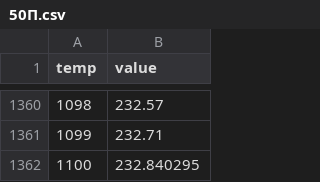
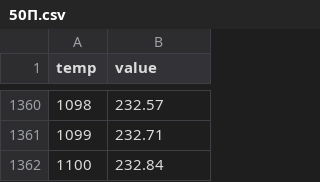
Before and after one commit to Marik28/dissertation, a CSV file: data/sensors_characteristics/50П.csv, drawn as a sheet; only a part is shown, gaps mark what is left out.

```diff
--- a/data/sensors_characteristics/50П.csv
+++ b/data/sensors_characteristics/50П.csv
@@ -1361,2 +1361,2 @@ temp,value
 1099,232.71
-1100,232.840295
+1100,232.84
```
Also changed, not shown: data/sensors_characteristics/100М.csv, data/sensors_characteristics/100П.csv, 10 other files.
